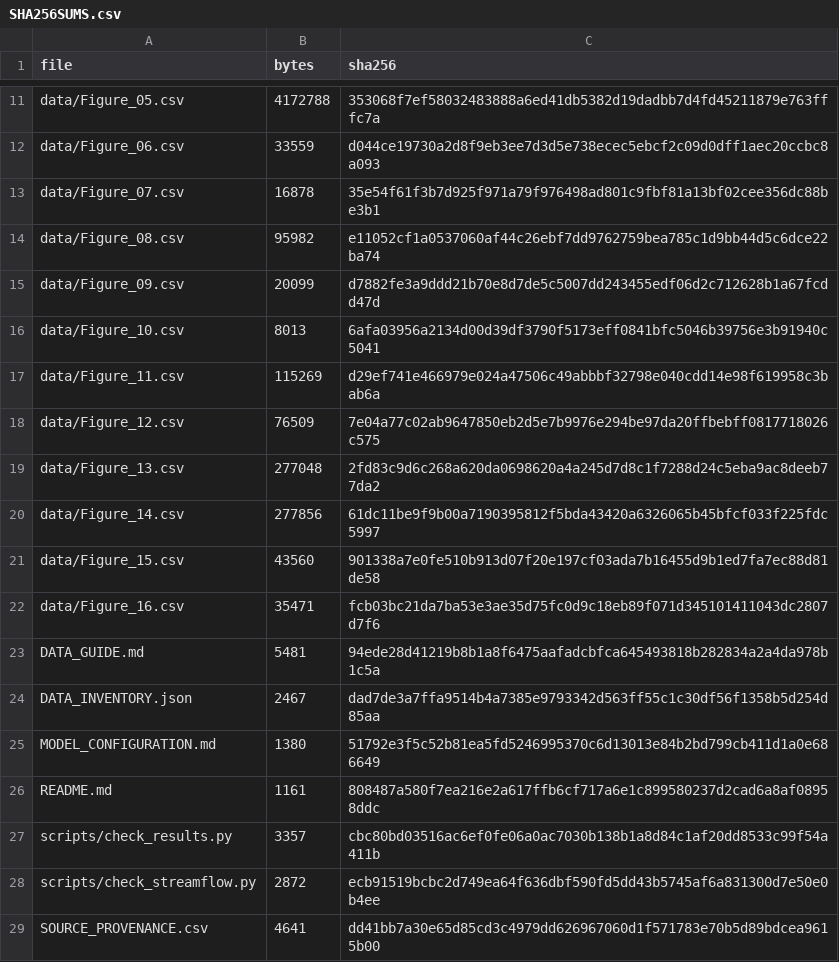
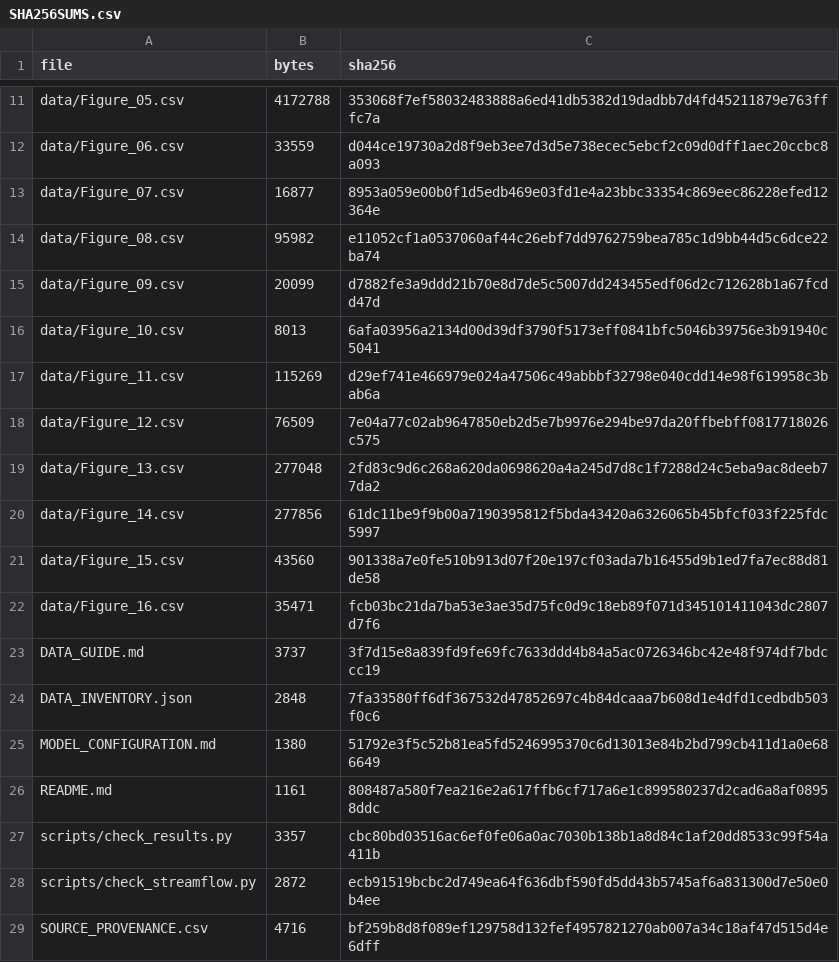
Before and after one commit to thushiyang/UpperYangtze-BGW, a CSV file: SHA256SUMS.csv, drawn as a sheet; only a part is shown, gaps mark what is left out.

```diff
--- a/SHA256SUMS.csv
+++ b/SHA256SUMS.csv
@@ -12,3 +12,3 @@ data/Figure_05.csv,4172788,353068f7ef58032483888a6ed41db5382d19dadbb7d4fd4521187
 data/Figure_06.csv,33559,d044ce19730a2d8f9eb3ee7d3d5e738ecec5ebcf2c09d0dff1aec20ccbc8a093
-data/Figure_07.csv,16878,35e54f61f3b7d925f971a79f976498ad801c9fbf81a13bf02cee356dc88be3b1
+data/Figure_07.csv,16877,8953a059e00b0f1d5edb469e03fd1e4a23bbc33354c869eec86228efed12364e
 data/Figure_08.csv,95982,e11052cf1a0537060af44c26ebf7dd9762759bea785c1d9bb44d5c6dce22ba74
@@ -22,4 +22,4 @@ data/Figure_15.csv,43560,901338a7e0fe510b913d07f20e197cf03ada7b16455d9b1ed7fa7ec
 data/Figure_16.csv,35471,fcb03bc21da7ba53e3ae35d75fc0d9c18eb89f071d345101411043dc2807d7f6
-DATA_GUIDE.md,5481,94ede28d41219b8b1a8f6475aafadcbfca645493818b282834a2a4da978b1c5a
-DATA_INVENTORY.json,2467,dad7de3a7ffa9514b4a7385e9793342d563ff55c1c30df56f1358b5d254d85aa
+DATA_GUIDE.md,3737,3f7d15e8a839fd9fe69fc7633ddd4b84a5ac0726346bc42e48f974df7bdccc19
+DATA_INVENTORY.json,2848,7fa33580ff6df367532d47852697c4b84dcaaa7b608d1e4dfd1cedbdb503f0c6
 MODEL_CONFIGURATION.md,1380,51792e3f5c52b81ea5fd5246995370c6d13013e84b2bd799cb411d1a0e686649
@@ -28,2 +28,2 @@ scripts/check_results.py,3357,cbc80bd03516ac6ef0fe06a0ac7030b138b1a8d84c1af20dd8
 scripts/check_streamflow.py,2872,ecb91519bcbc2d749ea64f636dbf590fd5dd43b5745af6a831300d7e50e0b4ee
-SOURCE_PROVENANCE.csv,4641,dd41bb7a30e65d85cd3c4979dd626967060d1f571783e70b5d89bdcea9615b00
+SOURCE_PROVENANCE.csv,4716,bf259b8d8f089ef129758d132fef4957821270ab007a34c18af47d515d4e6dff
```
Also changed, not shown: SOURCE_PROVENANCE.csv, data/Figure_07.csv, 2 other files.
